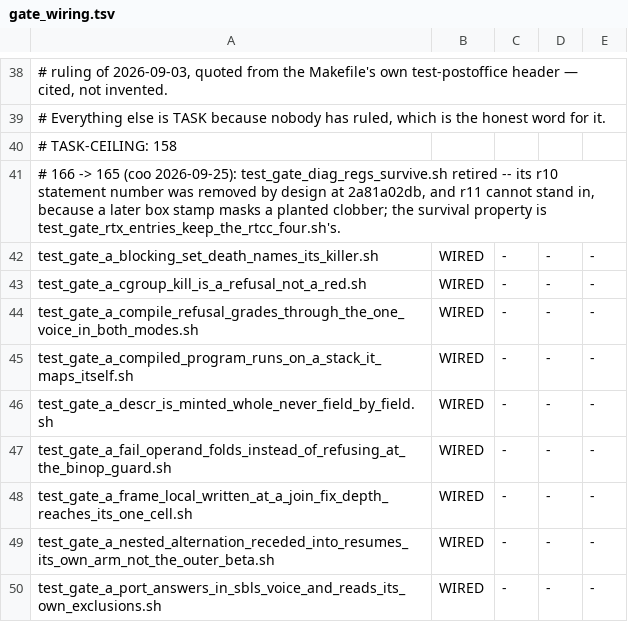
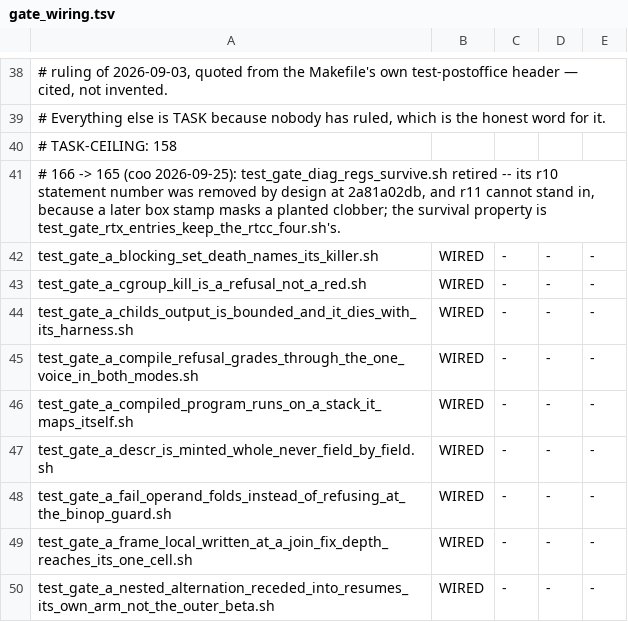
Before and after one commit to snobol4ever/harness, a TSV file: scripts/gate_wiring.tsv, drawn as a sheet; only a part is shown, gaps mark what is left out; the shorter side is filled out with more unchanged rows; the diff names each change by its address in the sheet, - before the commit and + after, or states it on an @@ line.

Commit message:
gate wiring: test_gate_a_childs_output_is_bounded_and_it_dies_with_its_harness.sh WIRED (blocking arm 401 at SCRIP a61ed02fc; util_gate_wiring.py adopt) -- the ceo's 09:13 health check found it landed unrecorded (harness 3608e81)
util_gate_wiring.py check: GATE-WIRING CLEAN, WIRED 1276 · RULING 31 · TASK 158 (ceiling 158).

```diff
--- a/scripts/gate_wiring.tsv
+++ b/scripts/gate_wiring.tsv
+row 44: test_gate_a_childs_output_is_bounded_and_it_dies_with_its_harness.sh | WIRED | - | - | -
```
